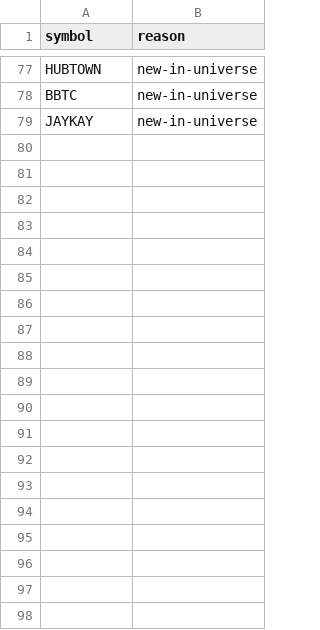
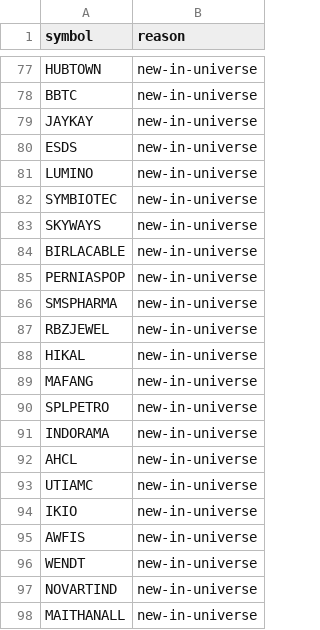
Before and after one commit to nrt32/nifty500-llm-analyst, a CSV file: data/reference/sector_pending.csv, drawn as a sheet; only a part is shown, gaps mark what is left out; the diff covers the shown part only; the diff names each change by its address in the sheet, - before the commit and + after, or states it on an @@ line.

```diff
--- a/data/reference/sector_pending.csv
+++ b/data/reference/sector_pending.csv
+row 80: ESDS | new-in-universe
+row 81: LUMINO | new-in-universe
+row 82: SYMBIOTEC | new-in-universe
+row 83: SKYWAYS | new-in-universe
+row 84: BIRLACABLE | new-in-universe
+row 85: PERNIASPOP | new-in-universe
+row 86: SMSPHARMA | new-in-universe
+row 87: RBZJEWEL | new-in-universe
+row 88: HIKAL | new-in-universe
+row 89: MAFANG | new-in-universe
+row 90: SPLPETRO | new-in-universe
+row 91: INDORAMA | new-in-universe
+row 92: AHCL | new-in-universe
+row 93: UTIAMC | new-in-universe
+row 94: IKIO | new-in-universe
+row 95: AWFIS | new-in-universe
+row 96: WENDT | new-in-universe
+row 97: NOVARTIND | new-in-universe
+row 98: MAITHANALL | new-in-universe
```
Also changed, not shown: 11 added rows elsewhere in this file, data/ledger/paper_ledger.csv, 1 other file.
